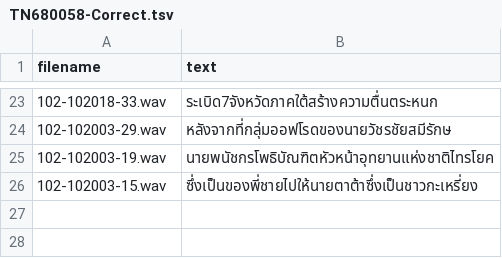
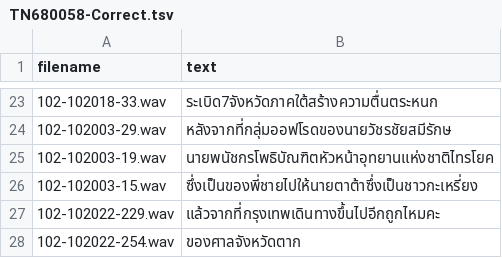
Before and after one commit to NattawutPhuddang/Annotation-metadata, a TSV file: backend/data/TN680058-Correct.tsv, drawn as a sheet; only a part is shown, gaps mark what is left out; the diff names each change by its address in the sheet, - before the commit and + after, or states it on an @@ line.

```diff
--- a/backend/data/TN680058-Correct.tsv
+++ b/backend/data/TN680058-Correct.tsv
+row 27: 102-102022-229.wav | แล้วจากที่กรุงเทพเดินทางขึ้นไปอีกถูกไหมคะ
+row 28: 102-102022-254.wav | ของศาลจังหวัดตาก
```
Also changed, not shown: backend/data/ListOfChange.tsv, backend/data/makkie-Correct.tsv, 3 other files.
